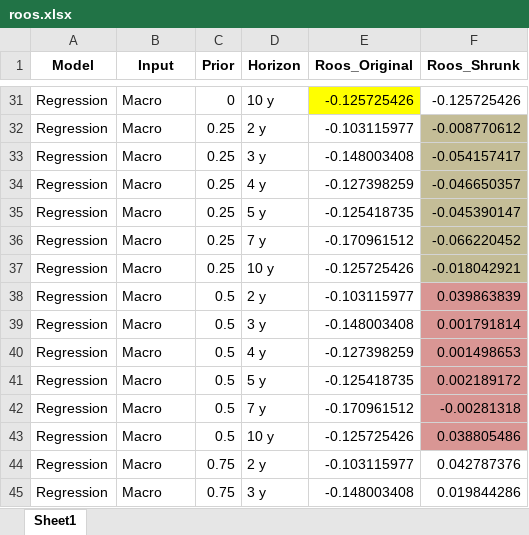
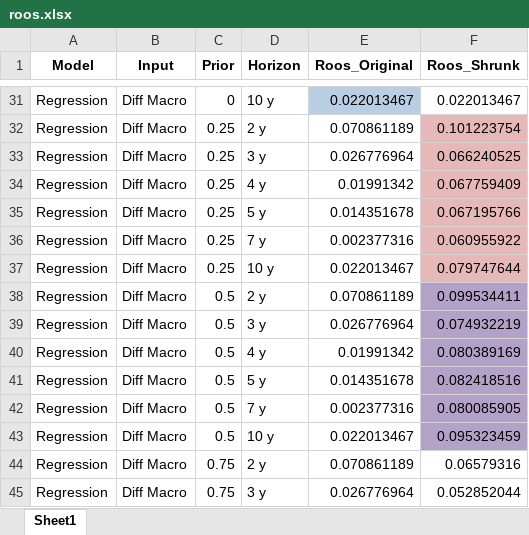
Before and after one commit to gtgottlieb/BondRiskML, an Excel workbook: Extension code/Forecasting models/Saved preds/roos.xlsx, sheet Sheet1, drawn as a sheet; only a part is shown, gaps mark what is left out; values as stored, in another font and other column widths than the file's, no borders; the diff covers the shown part only; the diff names each change by its address in the sheet, - before the commit and + after, or states it on an @@ line.

```diff
--- a/Extension code/Forecasting models/Saved preds/roos.xlsx (sheet Sheet1)
+++ b/Extension code/Forecasting models/Saved preds/roos.xlsx (sheet Sheet1)
-B31:B45 (Input): Macro
+B31:B45 (Input): Diff Macro
-E31 fill: #FFFF00
+E31 fill: #B9CDE5
-E31 (Roos_Original): -0.125725426
+E31 (Roos_Original): 0.022013467
-F31 (Roos_Shrunk): -0.125725426
+F31 (Roos_Shrunk): 0.022013467
-E32 (Roos_Original): -0.103115977
+E32 (Roos_Original): 0.070861189
-F32 (Roos_Shrunk): -0.008770612
+F32 (Roos_Shrunk): 0.101223754
-F32:F37 fill: #C4BD97
+F32:F37 fill: #E6B9B8
-E33 (Roos_Original): -0.148003408
+E33 (Roos_Original): 0.026776964
-F33 (Roos_Shrunk): -0.054157417
+F33 (Roos_Shrunk): 0.066240525
-E34 (Roos_Original): -0.127398259
+E34 (Roos_Original): 0.01991342
-F34 (Roos_Shrunk): -0.046650357
+F34 (Roos_Shrunk): 0.067759409
-E35 (Roos_Original): -0.125418735
+E35 (Roos_Original): 0.014351678
-F35 (Roos_Shrunk): -0.045390147
+F35 (Roos_Shrunk): 0.067195766
-E36 (Roos_Original): -0.170961512
+E36 (Roos_Original): 0.002377316
-F36 (Roos_Shrunk): -0.066220452
+F36 (Roos_Shrunk): 0.060955922
-E37 (Roos_Original): -0.125725426
+E37 (Roos_Original): 0.022013467
-F37 (Roos_Shrunk): -0.018042921
+F37 (Roos_Shrunk): 0.079747644
-E38 (Roos_Original): -0.103115977
+E38 (Roos_Original): 0.070861189
-F38 (Roos_Shrunk): 0.039863839
+F38 (Roos_Shrunk): 0.099534411
-F38:F43 fill: #D99694
+F38:F43 fill: #B3A2C7
-E39 (Roos_Original): -0.148003408
+E39 (Roos_Original): 0.026776964
-F39 (Roos_Shrunk): 0.001791814
+F39 (Roos_Shrunk): 0.074932219
-E40 (Roos_Original): -0.127398259
+E40 (Roos_Original): 0.01991342
-F40 (Roos_Shrunk): 0.001498653
+F40 (Roos_Shrunk): 0.080389169
-E41 (Roos_Original): -0.125418735
+E41 (Roos_Original): 0.014351678
-F41 (Roos_Shrunk): 0.002189172
+F41 (Roos_Shrunk): 0.082418516
-E42 (Roos_Original): -0.170961512
+E42 (Roos_Original): 0.002377316
-F42 (Roos_Shrunk): -0.00281318
+F42 (Roos_Shrunk): 0.080085905
-E43 (Roos_Original): -0.125725426
+E43 (Roos_Original): 0.022013467
-F43 (Roos_Shrunk): 0.038805486
+F43 (Roos_Shrunk): 0.095323459
-E44 (Roos_Original): -0.103115977
+E44 (Roos_Original): 0.070861189
-F44 (Roos_Shrunk): 0.042787376
+F44 (Roos_Shrunk): 0.06579316
-E45 (Roos_Original): -0.148003408
+E45 (Roos_Original): 0.026776964
-F45 (Roos_Shrunk): 0.019844286
+F45 (Roos_Shrunk): 0.052852044
```
Also changed, not shown: 99 edited cells and cell formats elsewhere in this sheet, Extension code/Forecasting models/Saved preds/ElasticNet preds/Macro_en.xlsx, Extension code/Forecasting models/Saved preds/ElasticNet preds/diff_Macro_en.xlsx, 16 other files.
